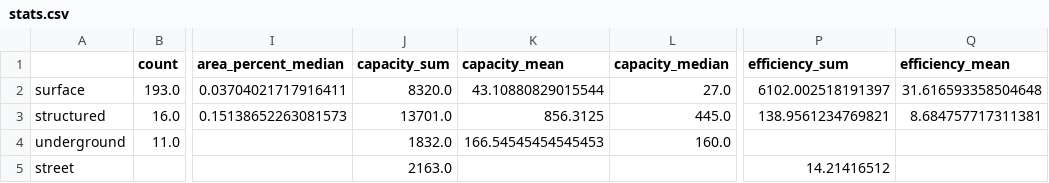
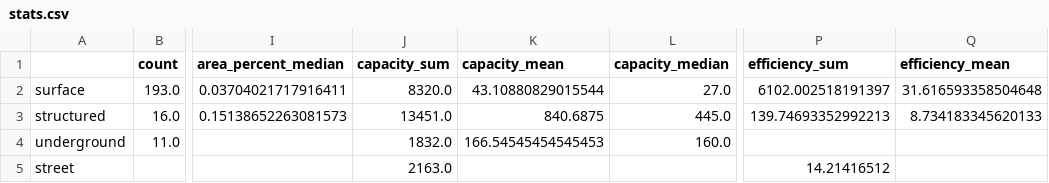
Before and after one commit to chris-sarli/parking-analysis, a CSV file: docs/files/stats.csv, drawn as a sheet; only a part is shown, gaps mark what is left out; the diff names each change by its address in the sheet, - before the commit and + after, or states it on an @@ line.

```diff
--- a/docs/files/stats.csv
+++ b/docs/files/stats.csv
-J3 (capacity_sum): 13701.0
+J3 (capacity_sum): 13451.0
-K3 (capacity_mean): 856.3125
+K3 (capacity_mean): 840.6875
-P3 (efficiency_sum): 138.9561234769821
+P3 (efficiency_sum): 139.74693352992213
-Q3 (efficiency_mean): 8.684757717311381
+Q3 (efficiency_mean): 8.734183345620133
```
Also changed, not shown: docs/files/fp_structured.csv, docs/files/street_capacities.csv, 4 other files.
